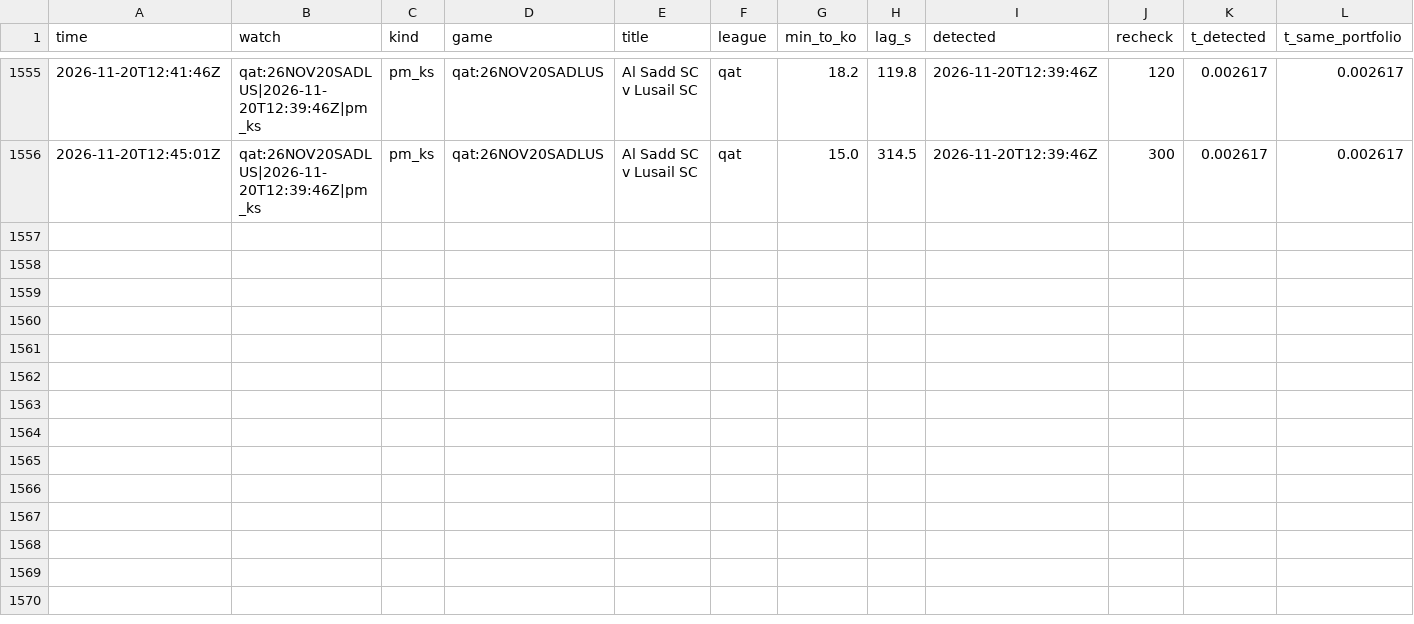
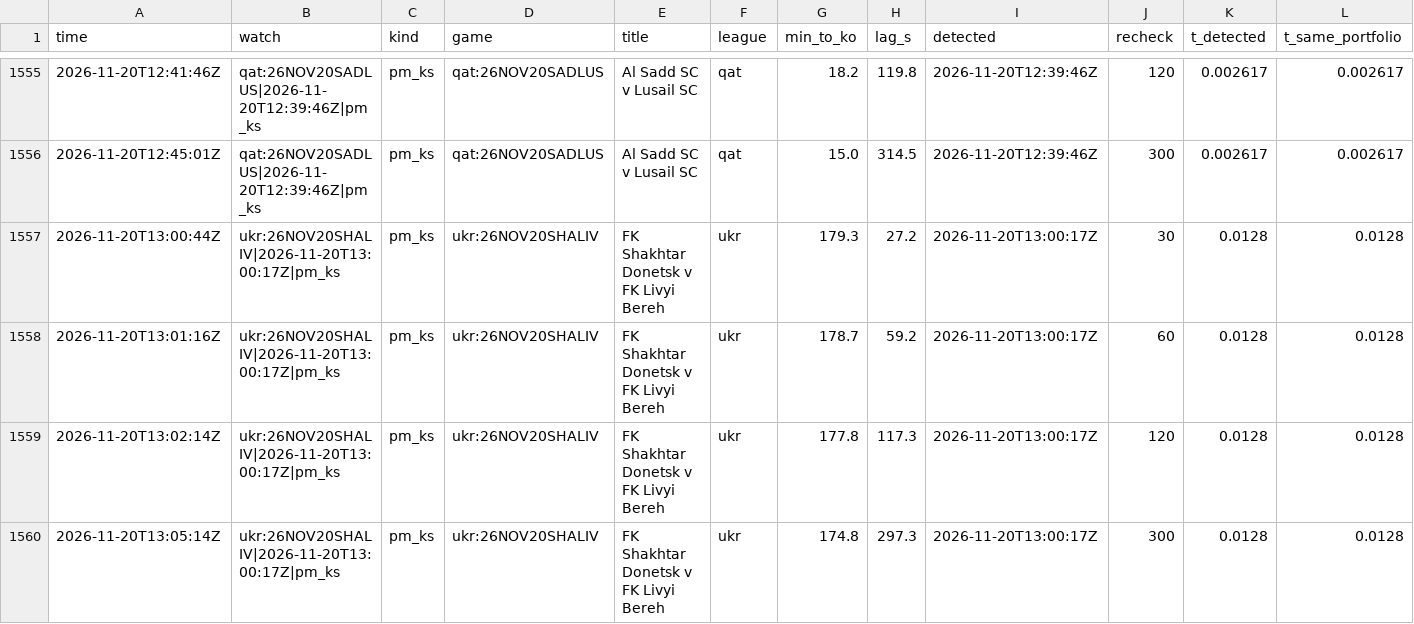
Before and after one commit to TFGdeprova/tfg-upf-test, a CSV file: results/rechecks.csv, drawn as a sheet; only a part is shown, gaps mark what is left out; rows hold the shown columns only; the diff names each change by its address in the sheet, - before the commit and + after, or states it on an @@ line.

```diff
--- a/results/rechecks.csv
+++ b/results/rechecks.csv
+row 1557: 2026-11-20T13:00:44Z | ukr:26NOV20SHALIV|2026-11-20T13:00:17Z|pm_ks | pm_ks | ukr:26NOV20SHALIV | FK Shakhtar Donetsk v FK Livyi Bereh | ukr | 179.3 | 27.2 | 2026-11-20T13:00:17Z | 30 | 0.0128 | 0.0128
+row 1558: 2026-11-20T13:01:16Z | ukr:26NOV20SHALIV|2026-11-20T13:00:17Z|pm_ks | pm_ks | ukr:26NOV20SHALIV | FK Shakhtar Donetsk v FK Livyi Bereh | ukr | 178.7 | 59.2 | 2026-11-20T13:00:17Z | 60 | 0.0128 | 0.0128
+row 1559: 2026-11-20T13:02:14Z | ukr:26NOV20SHALIV|2026-11-20T13:00:17Z|pm_ks | pm_ks | ukr:26NOV20SHALIV | FK Shakhtar Donetsk v FK Livyi Bereh | ukr | 177.8 | 117.3 | 2026-11-20T13:00:17Z | 120 | 0.0128 | 0.0128
+row 1560: 2026-11-20T13:05:14Z | ukr:26NOV20SHALIV|2026-11-20T13:00:17Z|pm_ks | pm_ks | ukr:26NOV20SHALIV | FK Shakhtar Donetsk v FK Livyi Bereh | ukr | 174.8 | 297.3 | 2026-11-20T13:00:17Z | 300 | 0.0128 | 0.0128
```
Also changed, not shown: results/depth.csv, 5 other files.
